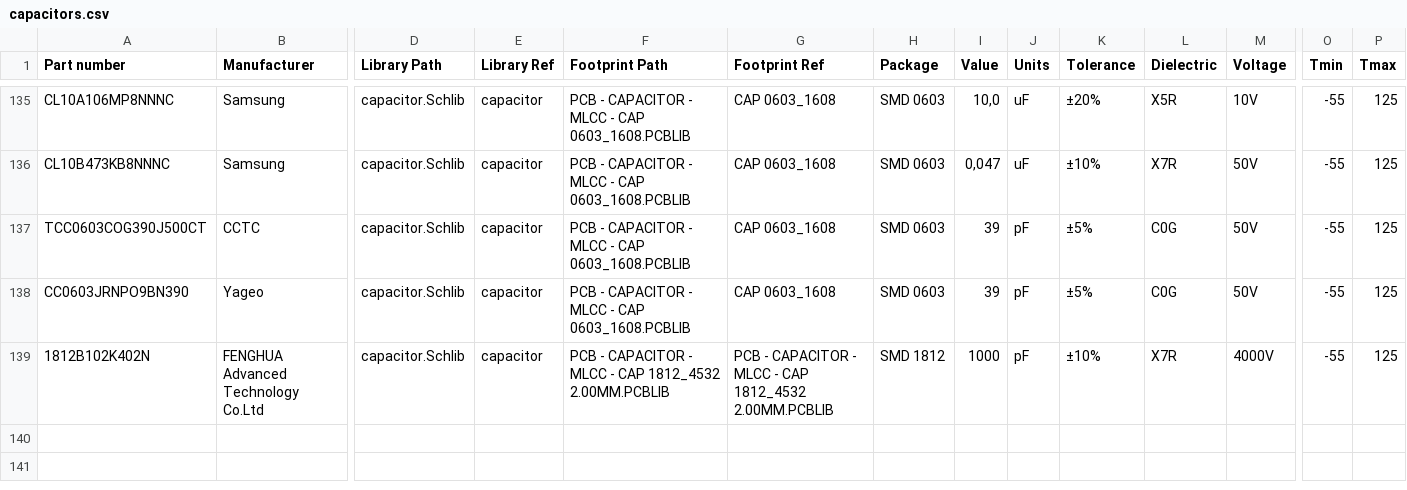
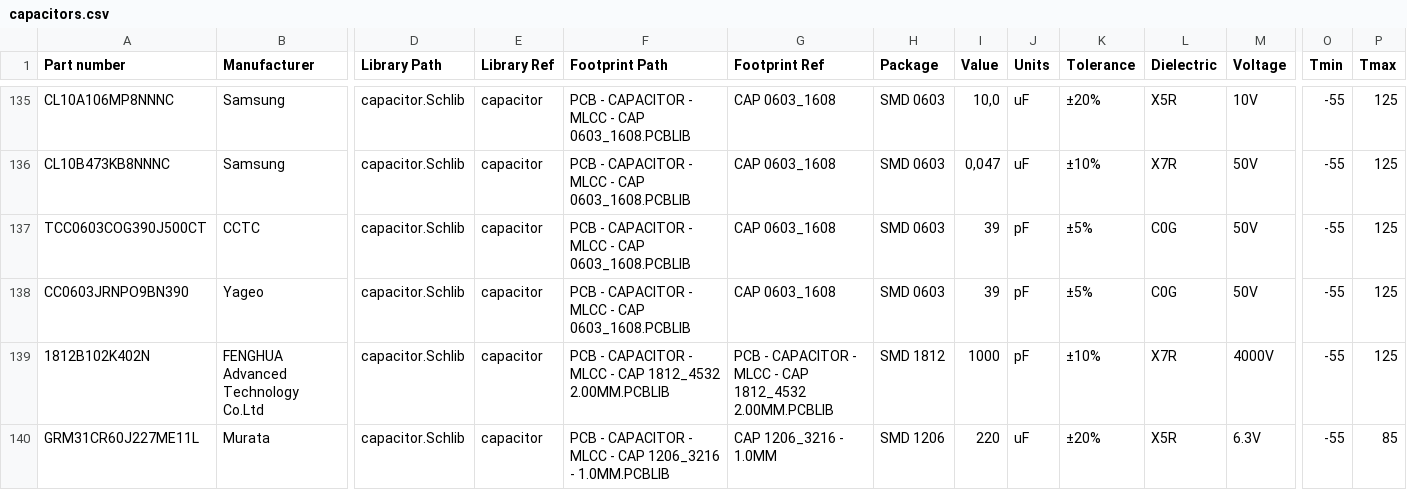
Before and after one commit to 00xED/altium-common, a CSV file: lib/parts_db/capacitors.csv, drawn as a sheet; only a part is shown, gaps mark what is left out; rows hold the shown columns only; the diff names each change by its address in the sheet, - before the commit and + after, or states it on an @@ line.

```diff
--- a/lib/parts_db/capacitors.csv
+++ b/lib/parts_db/capacitors.csv
+row 140: GRM31CR60J227ME11L | Murata | capacitor.Schlib | capacitor | PCB - CAPACITOR - MLCC - CAP 1206_3216 - 1.0MM.PCBLIB | CAP 1206_3216 - 1.0MM | SMD 1206 | 220 | uF | ±20% | X5R | 6.3V | -55 | 85
```
Also changed, not shown: 1 other file.
